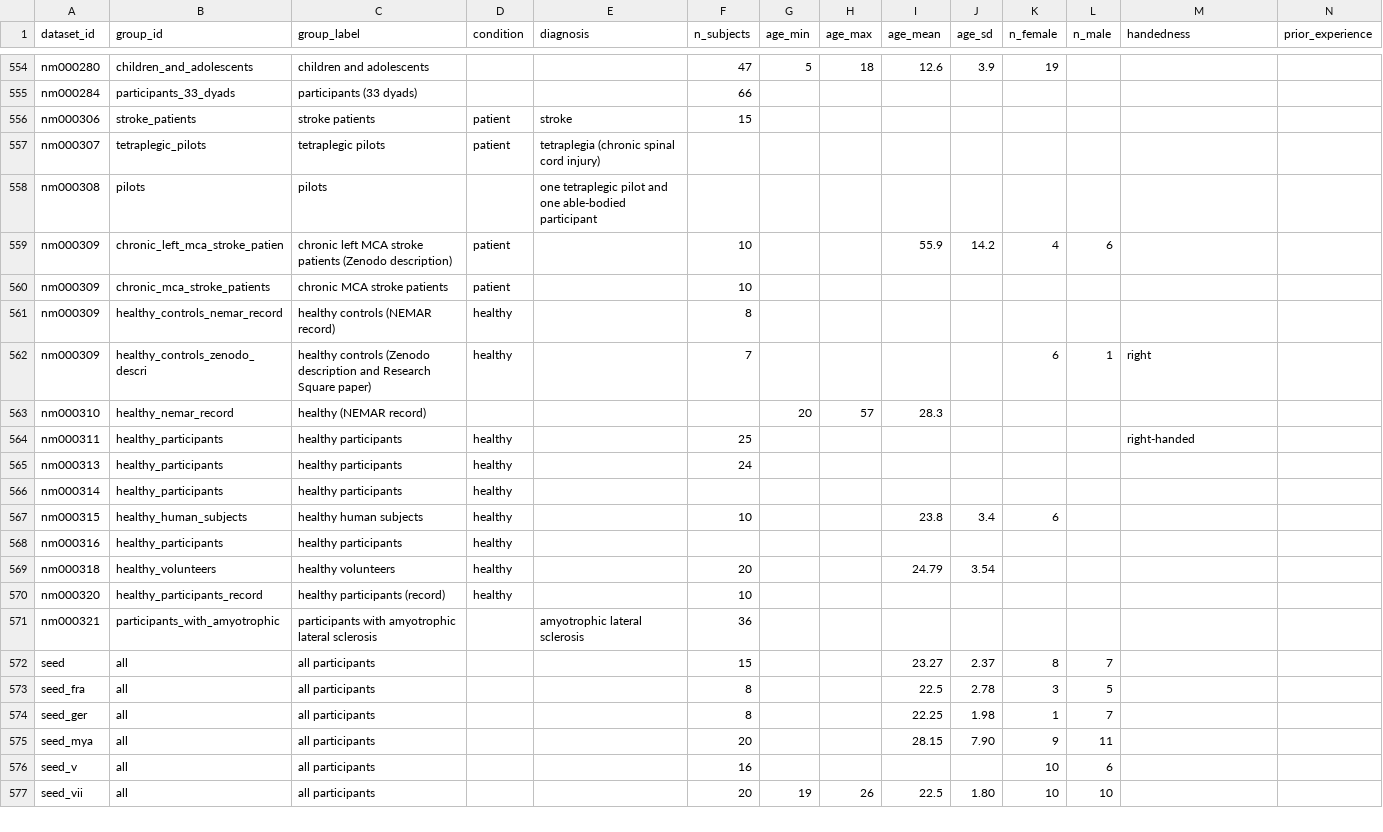
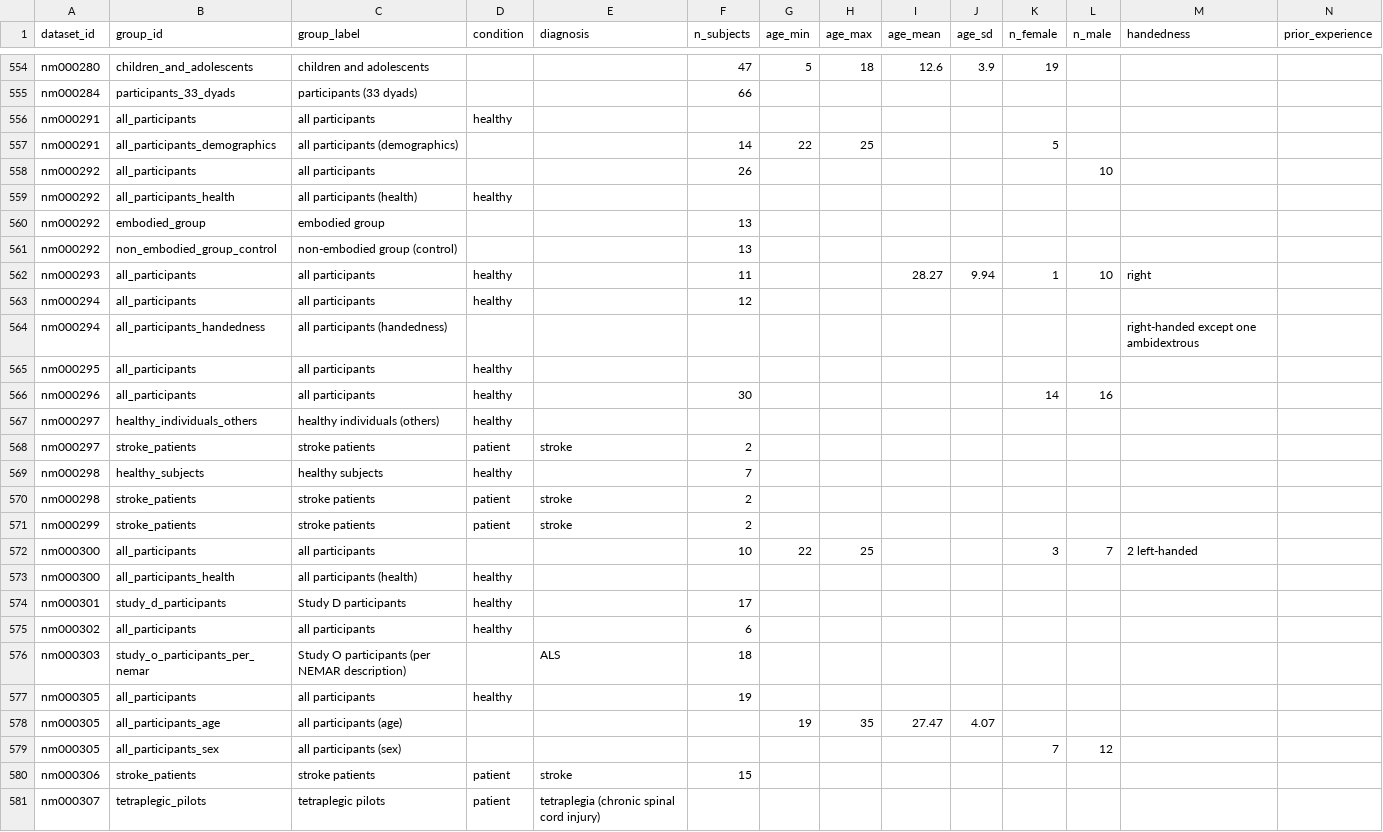
Before and after one commit to itoten/eeg_dataset_db, a CSV file: data/participant_groups.csv, drawn as a sheet; only a part is shown, gaps mark what is left out; the shorter side is filled out with more unchanged rows; rows hold the shown columns only; the diff names each change by its address in the sheet, - before the commit and + after, or states it on an @@ line.

```diff
--- a/data/participant_groups.csv
+++ b/data/participant_groups.csv
+row 556: nm000291 | all_participants | all participants | healthy
+row 557: nm000291 | all_participants_demographics | all participants (demographics) |  |  | 14 | 22 | 25 |  |  | 5
+row 558: nm000292 | all_participants | all participants |  |  | 26 |  |  |  |  |  | 10
+row 559: nm000292 | all_participants_health | all participants (health) | healthy
+row 560: nm000292 | embodied_group | embodied group |  |  | 13
+row 561: nm000292 | non_embodied_group_control | non-embodied group (control) |  |  | 13
+row 562: nm000293 | all_participants | all participants | healthy |  | 11 |  |  | 28.27 | 9.94 | 1 | 10 | right
+row 563: nm000294 | all_participants | all participants | healthy |  | 12
+row 564: nm000294 | all_participants_handedness | all participants (handedness) |  |  |  |  |  |  |  |  |  | right-handed except one ambidextrous
+row 565: nm000295 | all_participants | all participants | healthy
+row 566: nm000296 | all_participants | all participants | healthy |  | 30 |  |  |  |  | 14 | 16
+row 567: nm000297 | healthy_individuals_others | healthy individuals (others) | healthy
+row 568: nm000297 | stroke_patients | stroke patients | patient | stroke | 2
+row 569: nm000298 | healthy_subjects | healthy subjects | healthy |  | 7
+row 570: nm000298 | stroke_patients | stroke patients | patient | stroke | 2
+row 571: nm000299 | stroke_patients | stroke patients | patient | stroke | 2
+row 572: nm000300 | all_participants | all participants |  |  | 10 | 22 | 25 |  |  | 3 | 7 | 2 left-handed
+row 573: nm000300 | all_participants_health | all participants (health) | healthy
+row 574: nm000301 | study_d_participants | Study D participants | healthy |  | 17
+row 575: nm000302 | all_participants | all participants | healthy |  | 6
+row 576: nm000303 | study_o_participants_per_nemar | Study O participants (per NEMAR description) |  | ALS | 18
+row 577: nm000305 | all_participants | all participants | healthy |  | 19
+row 578: nm000305 | all_participants_age | all participants (age) |  |  |  | 19 | 35 | 27.47 | 4.07
+row 579: nm000305 | all_participants_sex | all participants (sex) |  |  |  |  |  |  |  | 7 | 12
```
Also changed, not shown: data/annotations.csv, data/quality_info.csv, 9 other files.
